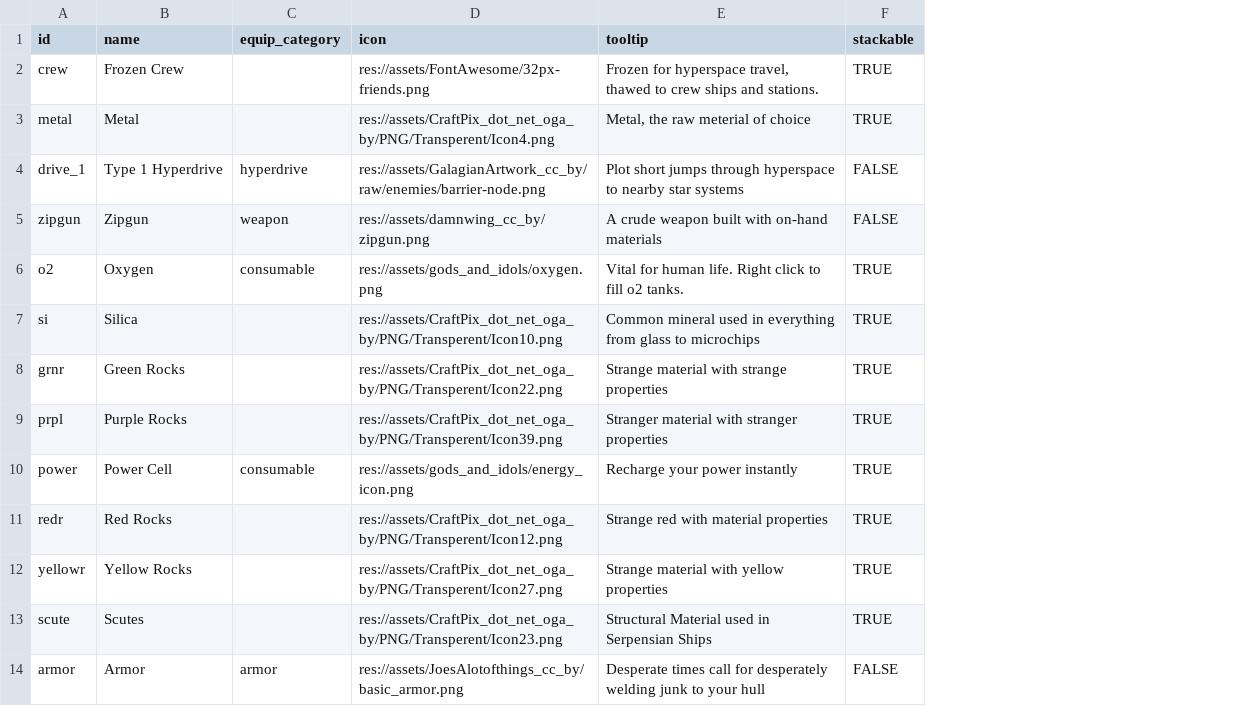
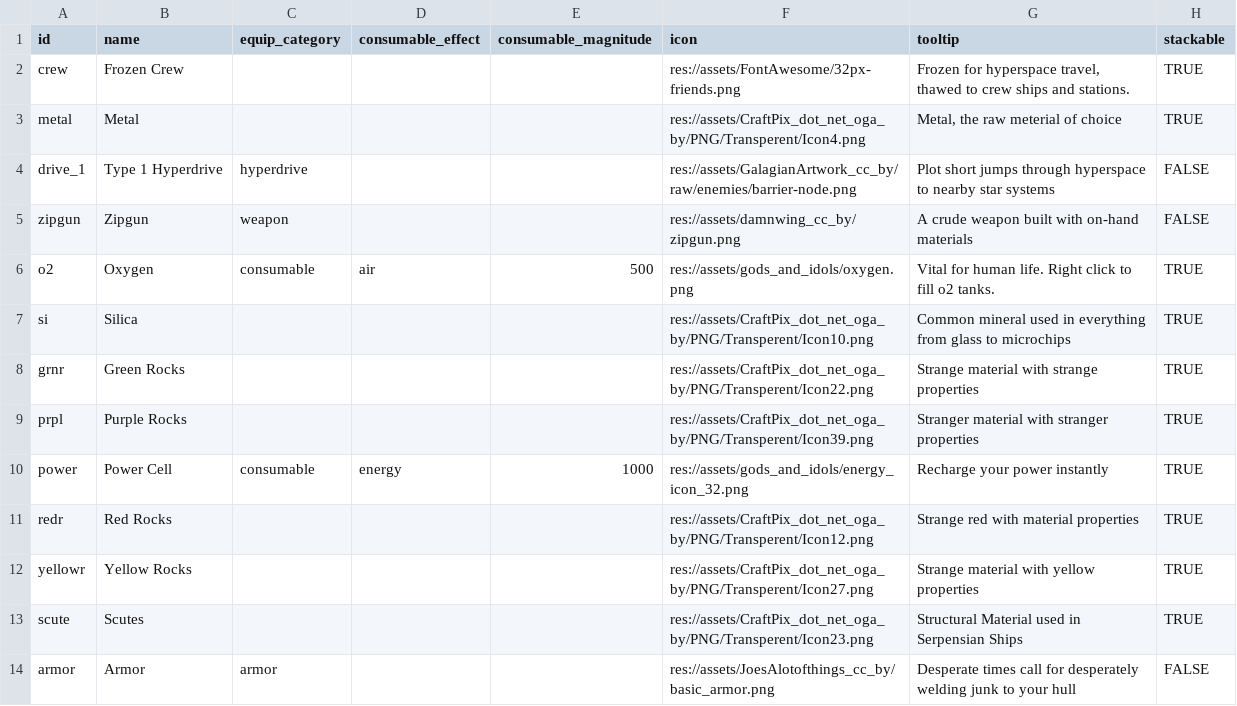
Before and after one commit to EamonnMR/SurviveSpace, a CSV file: data/items.csv, drawn as a sheet; addresses are those after the commit; the diff names each change by its address in the sheet, - before the commit and + after, or states it on an @@ line.

Commit message:
Consumables

```diff
--- a/data/items.csv
+++ b/data/items.csv
+column D (consumable_effect), rows 6-10: air |  |  |  | energy
+column E (consumable_magnitude), rows 6-10: 500 |  |  |  | 1000
-F10 (icon): res://assets/gods_and_idols/energy_icon.png
+F10 (icon): res://assets/gods_and_idols/energy_icon_32.png
```
Also changed, not shown: 13 other files.
